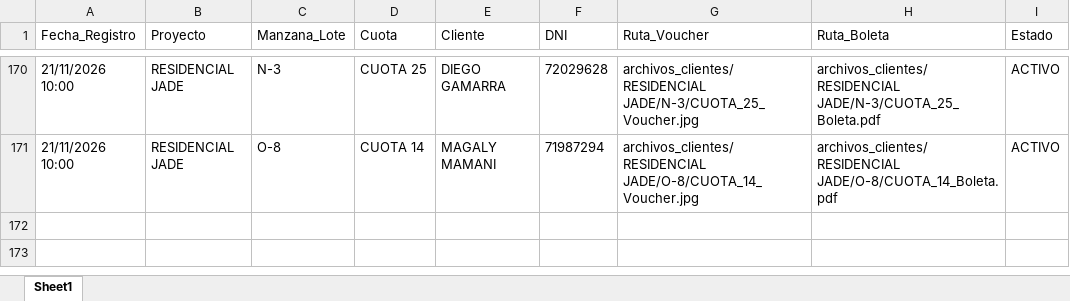
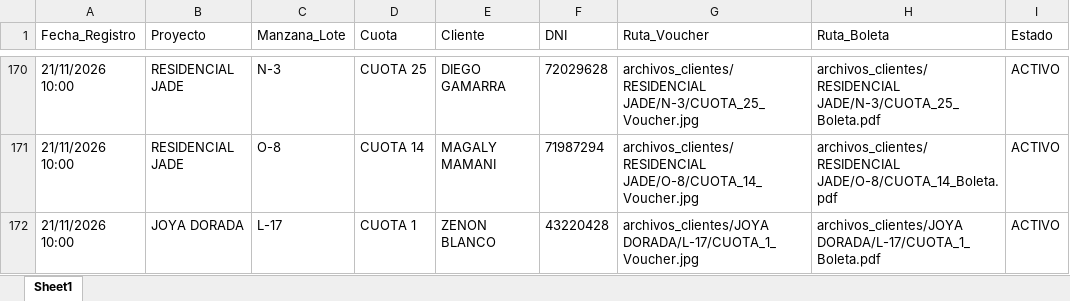
Before and after one commit to bryanflowers10-prog/portal-cobranzas-gr, an Excel workbook: base_datos_pagos.xlsx, sheet Sheet1, drawn as a sheet; only a part is shown, gaps mark what is left out; values as stored, in another font and other column widths than the file's, no borders; the diff names each change by its address in the sheet, - before the commit and + after, or states it on an @@ line.

```diff
--- a/base_datos_pagos.xlsx (sheet Sheet1)
+++ b/base_datos_pagos.xlsx (sheet Sheet1)
+row 172: 21/11/2026 10:00 | JOYA DORADA | L-17 | CUOTA 1 | ZENON BLANCO | 43220428 | archivos_clientes/JOYA DORADA/L-17/CUOTA_1_Voucher.jpg | archivos_clientes/JOYA DORADA/L-17/CUOTA_1_Boleta.pdf | ACTIVO
```
Also changed, not shown: 2 other files.
